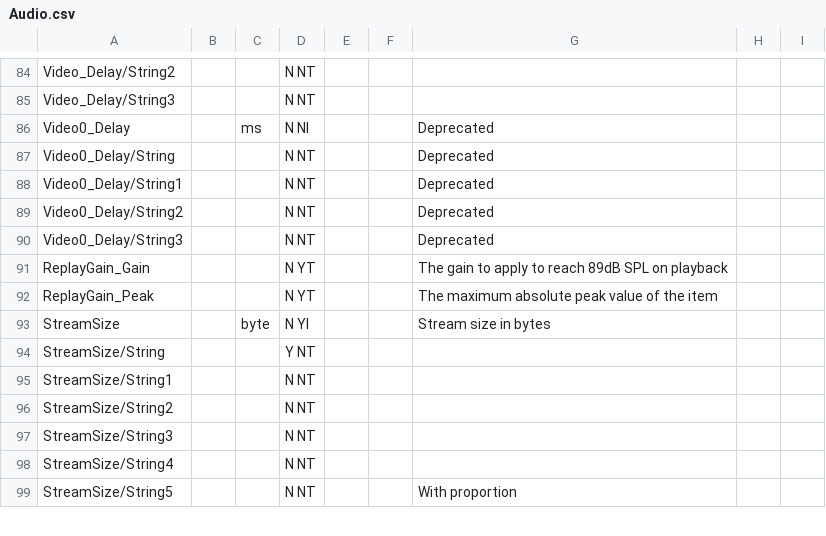
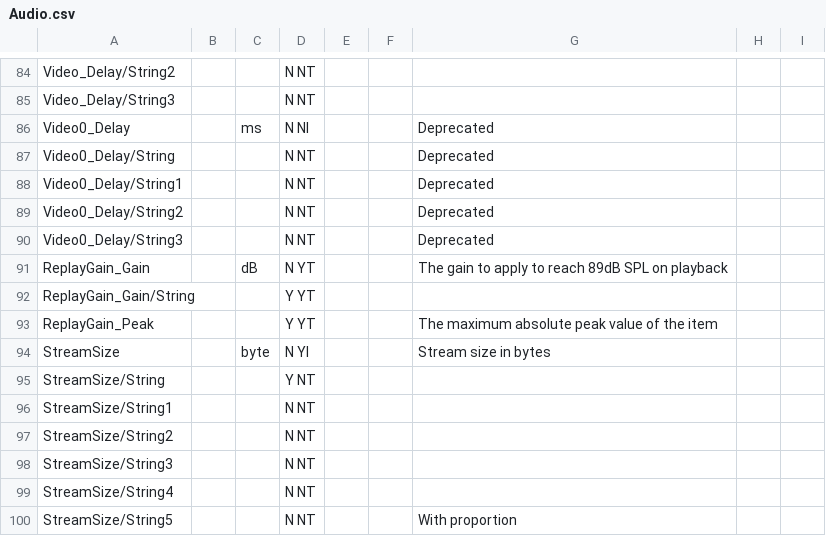
Before and after one commit to mediatest/mediatestLib, a CSV file: Source/Ressource/Text/Stream/Audio.csv, drawn as a sheet; only a part is shown, gaps mark what is left out; addresses are those after the commit; the diff names each change by its address in the sheet, - before the commit and + after, or states it on an @@ line.

```diff
--- a/Source/Ressource/Text/Stream/Audio.csv
+++ b/Source/Ressource/Text/Stream/Audio.csv
-C91: (empty)
+C91: dB
+row 92: ReplayGain_Gain/String |  |  | Y YT
-D93: N YT
+D93: Y YT
```
Also changed, not shown: Source/Ressource/Text/Language/DefaultLanguage.csv, Source/Ressource/Text/Stream/General.csv, 11 other files.
